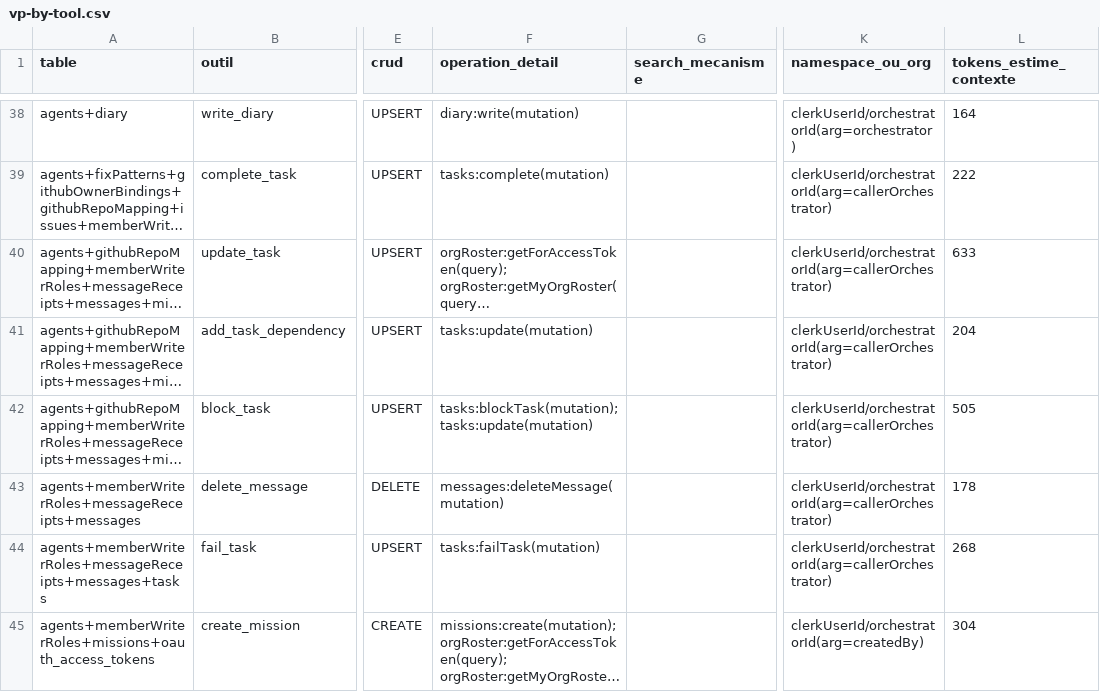
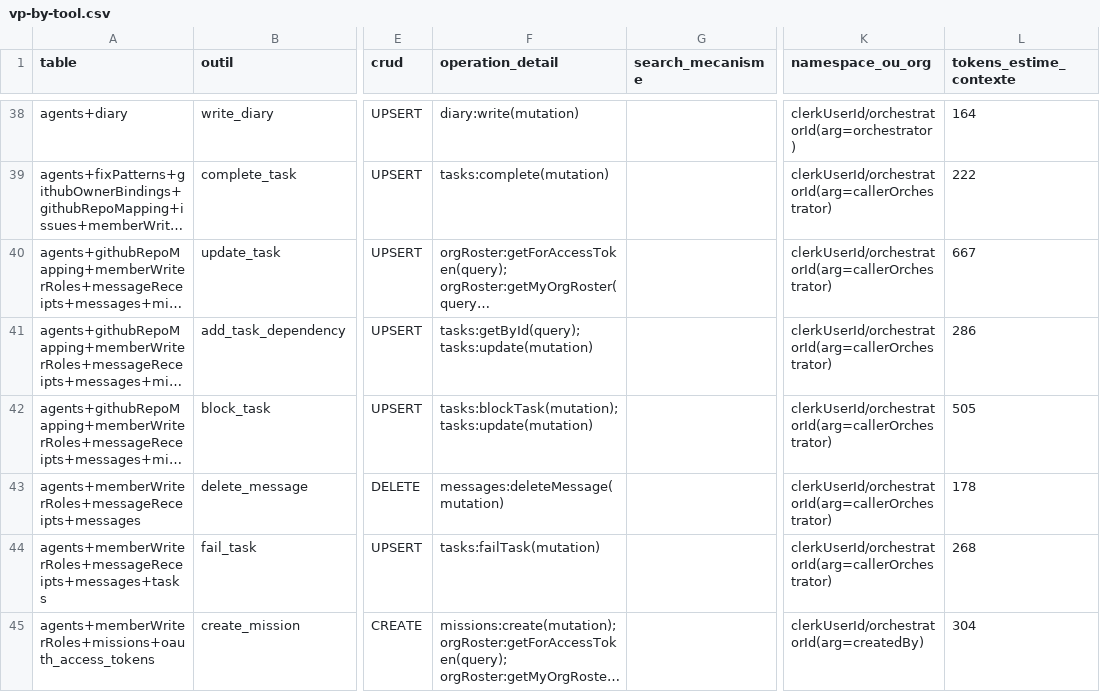
Before and after one commit to vantageos-agency/vantage-peers, a CSV file: .backend-doctor/vp-by-tool.csv, drawn as a sheet; only a part is shown, gaps mark what is left out; long unchanged cells end in …; the diff names each change by its address in the sheet, - before the commit and + after, or states it on an @@ line.

Commit message:
fix(tasks): add_task_dependency appends through update addDependsOn instead of replacing dependsOn (task k171180dv49sn33fw83dpkzs158hd7vr)

```diff
--- a/.backend-doctor/vp-by-tool.csv
+++ b/.backend-doctor/vp-by-tool.csv
-L40 (tokens_estime_contexte): 633
+L40 (tokens_estime_contexte): 667
-F41 (operation_detail): tasks:update(mutation)
+F41 (operation_detail): tasks:getById(query); tasks:update(mutation)
-L41 (tokens_estime_contexte): 204
+L41 (tokens_estime_contexte): 286
```
Also changed, not shown: 6 other files.
